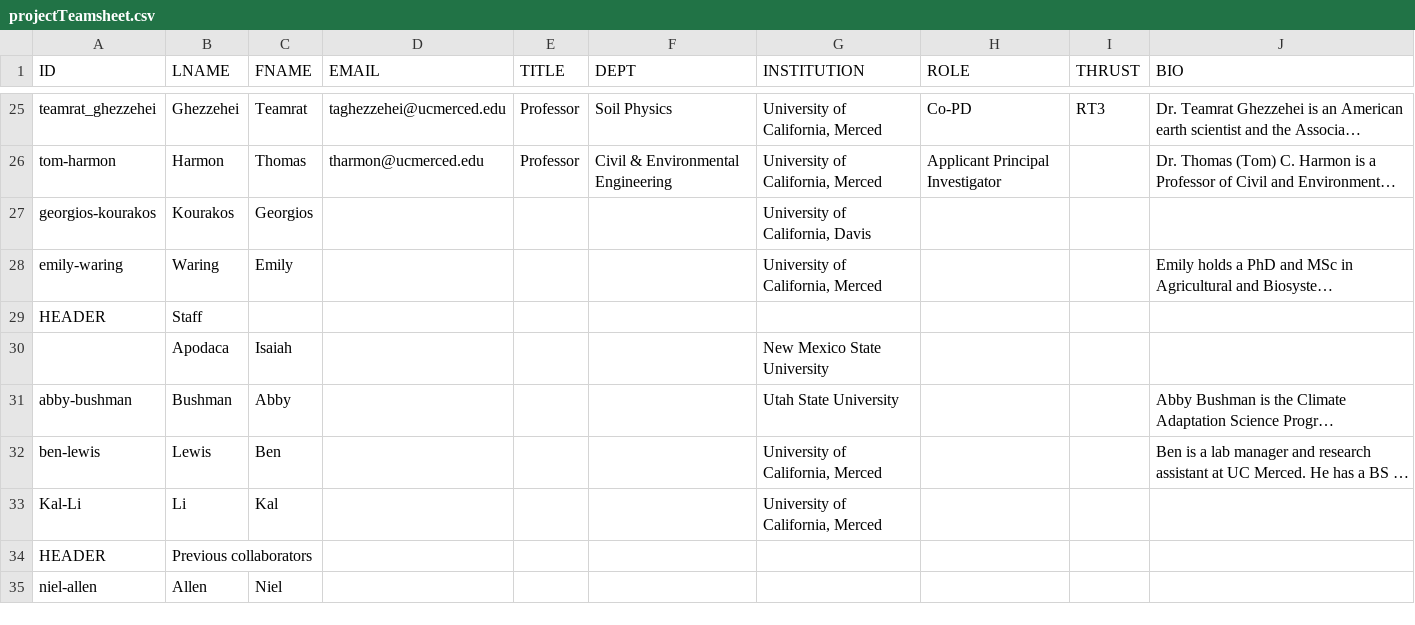
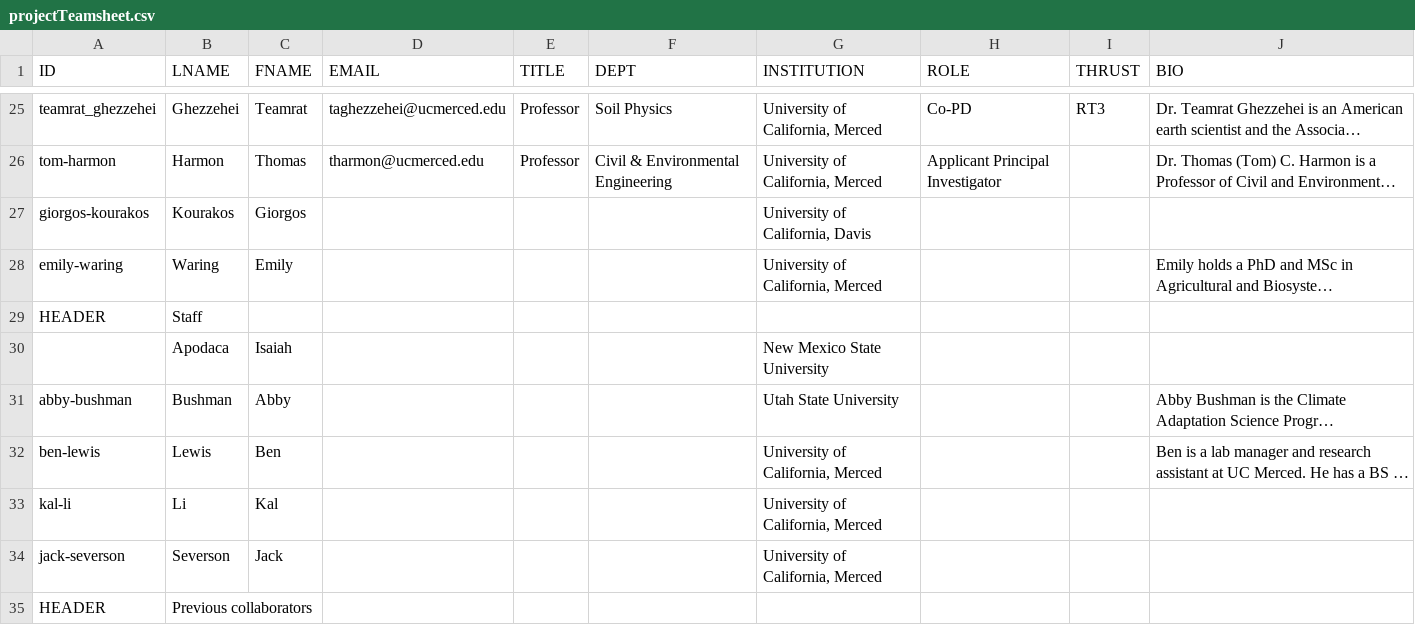
Before and after one commit to citris-ucmerced/SecureWaterFuture, a CSV file: about/projectTeamsheet.csv, drawn as a sheet; only a part is shown, gaps mark what is left out; the shorter side is filled out with more unchanged rows; long unchanged cells end in …; the diff names each change by its address in the sheet, - before the commit and + after, or states it on an @@ line.

Commit message:
Added Kal and Jack Headshot

```diff
--- a/about/projectTeamsheet.csv
+++ b/about/projectTeamsheet.csv
-A27 (ID): georgios-kourakos
+A27 (ID): giorgos-kourakos
-C27 (FNAME): Georgios
+C27 (FNAME): Giorgos
-A33 (ID): Kal-Li
+A33 (ID): kal-li
+row 34: jack-severson | Severson | Jack |  |  |  | University of California, Merced
```
Also changed, not shown: about/studentssheet.csv, 4 other files.
